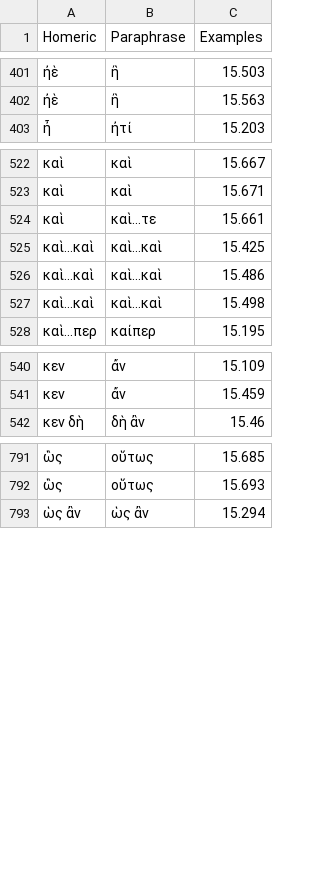
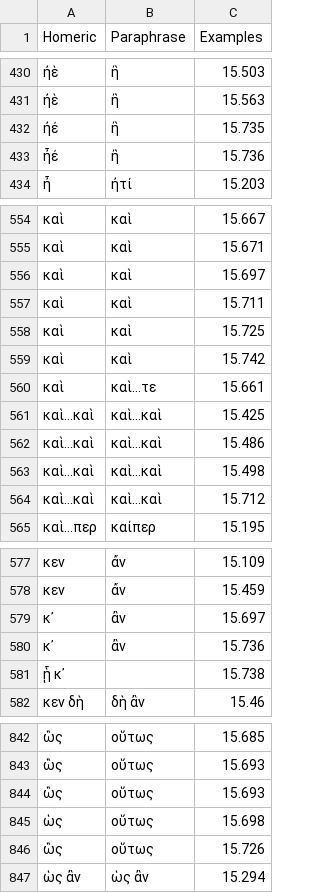
Before and after one commit to neelsmith/paraphrases, a CSV file: collections/particles.csv, drawn as a sheet; only a part is shown, gaps mark what is left out; the diff covers the shown part only.

```diff
--- a/collections/particles.csv
+++ b/collections/particles.csv
@@ -402,2 +431,4 @@ Homeric,Paraphrase,Examples
 ἠὲ,ἢ,15.563
+ἠέ,ἢ,15.735
+ἦέ,ἢ,15.736
 ἦ,ἠτί,15.203
@@ -523,2 +555,6 @@ Homeric,Paraphrase,Examples
 καὶ,καὶ,15.671
+καὶ,καὶ,15.697
+καὶ,καὶ,15.711
+καὶ,καὶ,15.725
+καὶ,καὶ,15.742
 καὶ,καὶ...τε,15.661
@@ -527,2 +563,3 @@ Homeric,Paraphrase,Examples
 καὶ...καὶ,καὶ...καὶ,15.498
+καὶ...καὶ,καὶ...καὶ,15.712
 καὶ...περ,καίπερ,15.195
@@ -541,2 +578,5 @@ Homeric,Paraphrase,Examples
 κεν,ἄν,15.459
+κ᾽,ἂν ,15.697
+κ᾽,ἂν,15.736
+ᾗ κ᾽,,15.738
 κεν δὴ,δὴ ἂν,15.46
@@ -792,2 +843,5 @@ Homeric,Paraphrase,Examples
 ὣς,οὕτως,15.693
+ὣς ,οὕτως ,15.693
+ὡς,οὕτως,15.698
+ὣς,οὕτως,15.726
 ὡς ἂν,ὡς ἂν,15.294
```
Also changed, not shown: 42 added rows elsewhere in this file.
